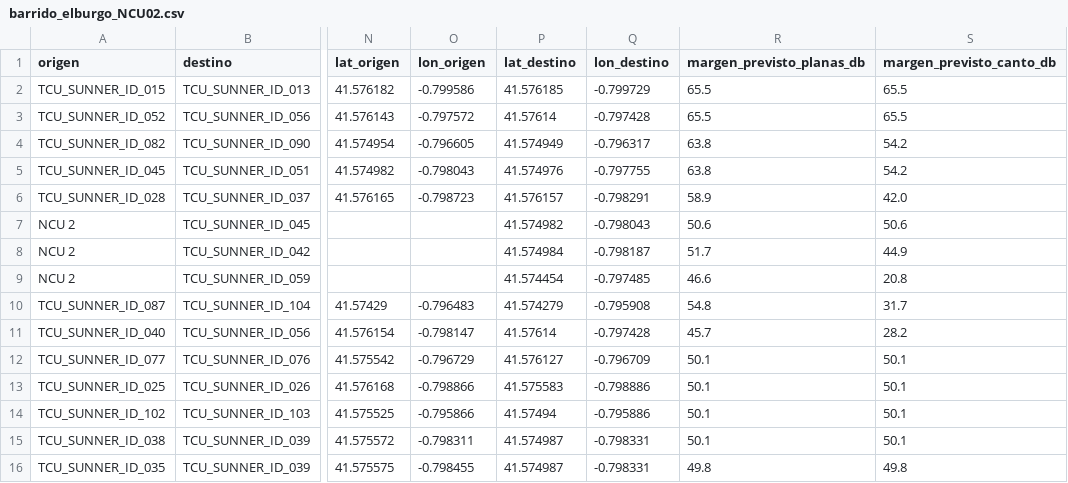
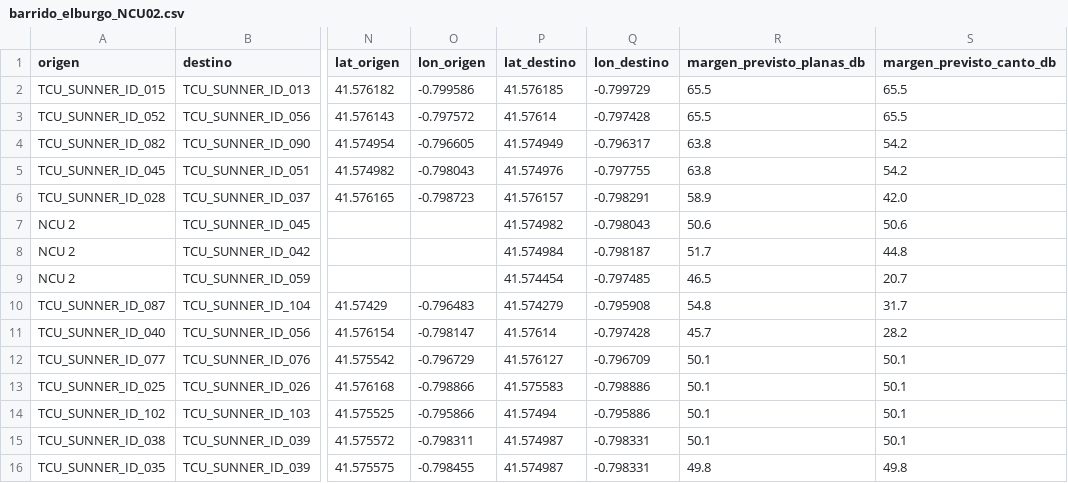
Before and after one commit to IMoriana3/cobertura-zigbee, a CSV file: cobertura_coords/elburgo/barrido_elburgo_NCU02.csv, drawn as a sheet; only a part is shown, gaps mark what is left out; the diff names each change by its address in the sheet, - before the commit and + after, or states it on an @@ line.

```diff
--- a/cobertura_coords/elburgo/barrido_elburgo_NCU02.csv
+++ b/cobertura_coords/elburgo/barrido_elburgo_NCU02.csv
-S8 (margen_previsto_canto_db): 44.9
+S8 (margen_previsto_canto_db): 44.8
-R9 (margen_previsto_planas_db): 46.6
+R9 (margen_previsto_planas_db): 46.5
-S9 (margen_previsto_canto_db): 20.8
+S9 (margen_previsto_canto_db): 20.7
```
Also changed, not shown: cobertura_coords/ayora/barrido_ayora_NCU11.csv, cobertura_coords/fayon/barrido_fayon_NCU01.csv, 8 other files.
